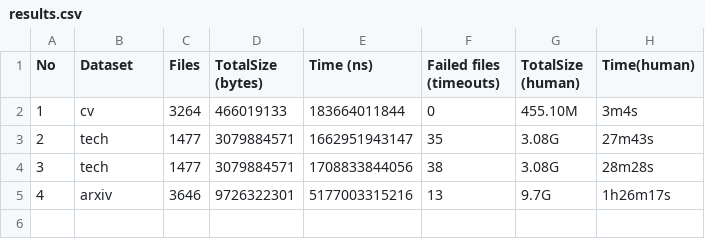
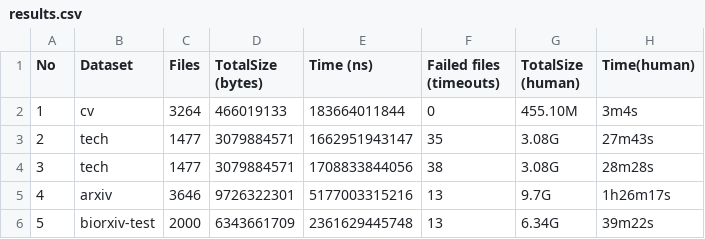
Before and after one commit to anxolerd/benchmarking_grobid, a CSV file: results.csv, drawn as a sheet.

Commit message:
WIP biorxiv dataset

```diff
--- a/results.csv
+++ b/results.csv
@@ -5 +5,2 @@ No,Dataset,Files,TotalSize (bytes),Time (ns),Failed files (timeouts),TotalSize (
 4,arxiv,3646,9726322301,5177003315216,13,9.7G,1h26m17s
+5,biorxiv-test,2000,6343661709,2361629445748,13,6.34G,39m22s
```
Also changed, not shown: 2 other files.
